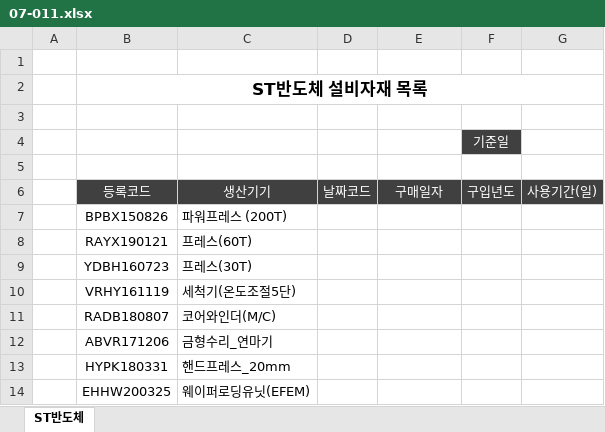
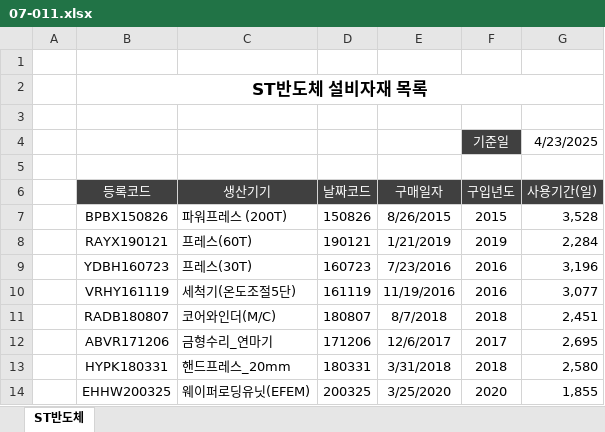
Before and after one commit to Hwangtaehun/excel, an Excel workbook: 실무_엑셀_예제_파일/Chapter07/07-011.xlsx, sheet ST반도체, drawn as a sheet; only a part is shown; values as stored, in another font and other column widths than the file's, no borders; the diff covers the shown part only; the diff names each change by its address in the sheet, - before the commit and + after, or states it on an @@ line.

```diff
--- a/실무_엑셀_예제_파일/Chapter07/07-011.xlsx (sheet ST반도체)
+++ b/실무_엑셀_예제_파일/Chapter07/07-011.xlsx (sheet ST반도체)
-G4 (사용기간(일)): (empty)
+G4 (사용기간(일)): 4/23/2025
-D7 (날짜코드): (empty)
+D7 (날짜코드): 150826
-E7 (구매일자): (empty)
+E7 (구매일자): 8/26/2015
-F7 (구입년도): (empty)
+F7 (구입년도): 2015
-G7 (사용기간(일)): (empty)
+G7 (사용기간(일)): 3,528
-D8 (날짜코드): (empty)
+D8 (날짜코드): 190121
-E8 (구매일자): (empty)
+E8 (구매일자): 1/21/2019
-F8 (구입년도): (empty)
+F8 (구입년도): 2019
-G8 (사용기간(일)): (empty)
+G8 (사용기간(일)): 2,284
-D9 (날짜코드): (empty)
+D9 (날짜코드): 160723
-E9 (구매일자): (empty)
+E9 (구매일자): 7/23/2016
-F9:F10 (구입년도): (empty)
+F9:F10 (구입년도): 2016
-G9 (사용기간(일)): (empty)
+G9 (사용기간(일)): 3,196
-D10 (날짜코드): (empty)
+D10 (날짜코드): 161119
-E10 (구매일자): (empty)
+E10 (구매일자): 11/19/2016
-G10 (사용기간(일)): (empty)
+G10 (사용기간(일)): 3,077
-D11 (날짜코드): (empty)
+D11 (날짜코드): 180807
-E11 (구매일자): (empty)
+E11 (구매일자): 8/7/2018
-F11 (구입년도): (empty)
+F11 (구입년도): 2018
-G11 (사용기간(일)): (empty)
+G11 (사용기간(일)): 2,451
-D12 (날짜코드): (empty)
+D12 (날짜코드): 171206
-E12 (구매일자): (empty)
+E12 (구매일자): 12/6/2017
-F12 (구입년도): (empty)
+F12 (구입년도): 2017
-G12 (사용기간(일)): (empty)
+G12 (사용기간(일)): 2,695
-D13 (날짜코드): (empty)
+D13 (날짜코드): 180331
-E13 (구매일자): (empty)
+E13 (구매일자): 3/31/2018
-F13 (구입년도): (empty)
+F13 (구입년도): 2018
-G13 (사용기간(일)): (empty)
+G13 (사용기간(일)): 2,580
-D14 (날짜코드): (empty)
+D14 (날짜코드): 200325
-E14 (구매일자): (empty)
+E14 (구매일자): 3/25/2020
-F14 (구입년도): (empty)
+F14 (구입년도): 2020
-G14 (사용기간(일)): (empty)
+G14 (사용기간(일)): 1,855
```
Also changed, not shown: 16 edited cells elsewhere in this sheet, 실무_엑셀_예제_파일/Chapter07/07-010.xlsx, 실무_엑셀_예제_파일/Chapter07/07-012.xlsx, 1 other file.
